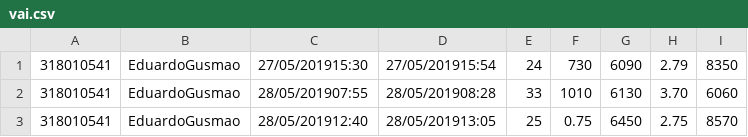
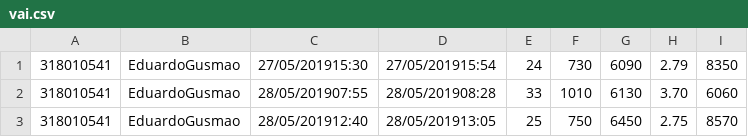
Before and after one commit to EduardoBBGusmao/colibri_vai, a CSV file: vai.csv, drawn as a sheet.

```diff
--- a/vai.csv
+++ b/vai.csv
@@ -2,2 +2,2 @@
 318010541,EduardoGusmao,28/05/201907:55,28/05/201908:28,33,1010,6130,3.70,6060
-318010541,EduardoGusmao,28/05/201912:40,28/05/201913:05,25,0.75,6450,2.75,8570
+318010541,EduardoGusmao,28/05/201912:40,28/05/201913:05,25,750,6450,2.75,8570
```
Also changed, not shown: 7 other files.
